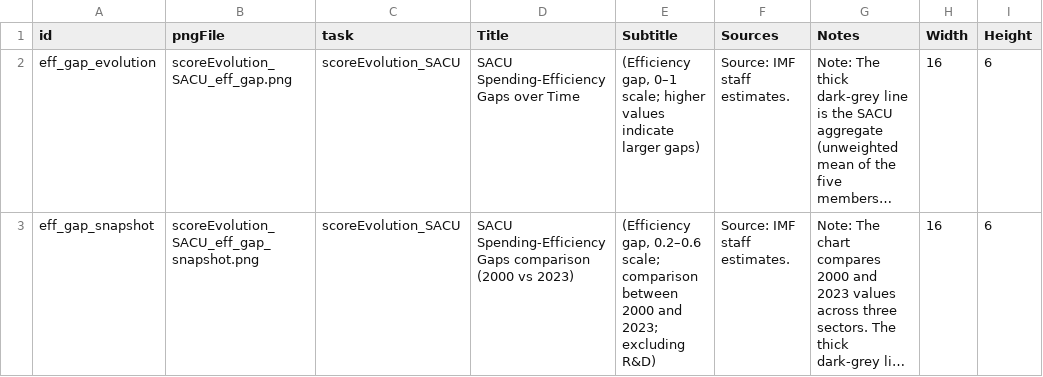
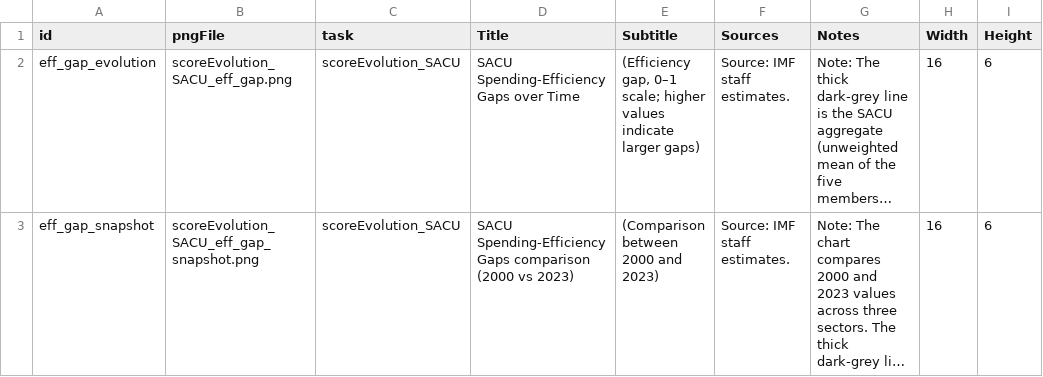
Before and after one commit to kbankowski-econ/2025-05_spendingModelling, a CSV file: docs/2026-06_WP-Alexis/chartReplication/chartTable.csv, drawn as a sheet; long unchanged cells end in …; the diff names each change by its address in the sheet, - before the commit and + after, or states it on an @@ line.

Commit message:
Update chartTable.csv subtitle for eff_gap_snapshot

```diff
--- a/docs/2026-06_WP-Alexis/chartReplication/chartTable.csv
+++ b/docs/2026-06_WP-Alexis/chartReplication/chartTable.csv
-E3 (Subtitle): (Efficiency gap, 0.2–0.6 scale; comparison between 2000 and 2023; excluding R&D)
+E3 (Subtitle): (Comparison between 2000 and 2023)
```
